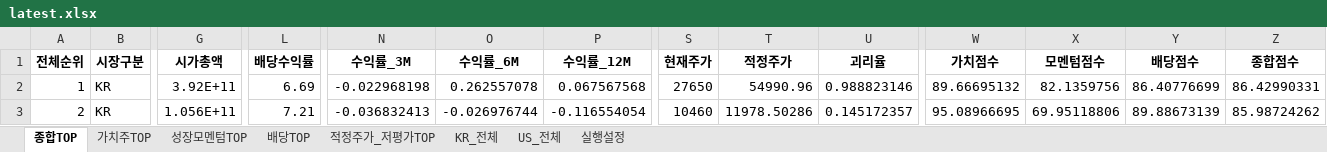
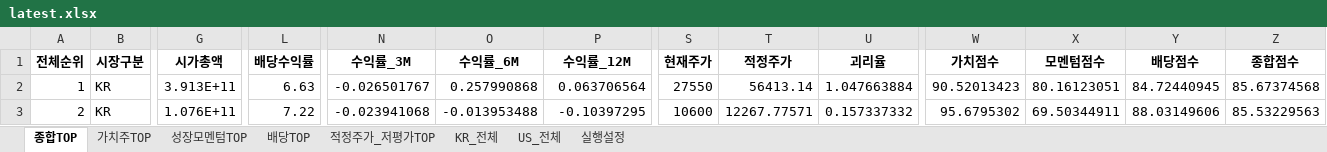
Before and after one commit to cskono1csm/stock-scanner, an Excel workbook: docs/reports/latest.xlsx, sheet 종합TOP, drawn as a sheet; only a part is shown, gaps mark what is left out; values as stored, in another font and other column widths than the file's, no borders; the diff covers the shown part only; the diff names each change by its address in the sheet, - before the commit and + after, or states it on an @@ line.

```diff
--- a/docs/reports/latest.xlsx (sheet 종합TOP)
+++ b/docs/reports/latest.xlsx (sheet 종합TOP)
-G2 (시가총액): 3.92E+11
+G2 (시가총액): 3.913E+11
-L2 (배당수익률): 6.69
+L2 (배당수익률): 6.63
-N2 (수익률_3M): -0.022968198
+N2 (수익률_3M): -0.026501767
-O2 (수익률_6M): 0.262557078
+O2 (수익률_6M): 0.257990868
-P2 (수익률_12M): 0.067567568
+P2 (수익률_12M): 0.063706564
-S2 (현재주가): 27650
+S2 (현재주가): 27550
-T2 (적정주가): 54990.96
+T2 (적정주가): 56413.14
-U2 (괴리율): 0.988823146
+U2 (괴리율): 1.047663884
-W2 (가치점수): 89.66695132
+W2 (가치점수): 90.52013423
-X2 (모멘텀점수): 82.1359756
+X2 (모멘텀점수): 80.16123051
-Y2 (배당점수): 86.40776699
+Y2 (배당점수): 84.72440945
-Z2 (종합점수): 86.42990331
+Z2 (종합점수): 85.67374568
-G3 (시가총액): 1.056E+11
+G3 (시가총액): 1.076E+11
-L3 (배당수익률): 7.21
+L3 (배당수익률): 7.22
-N3 (수익률_3M): -0.036832413
+N3 (수익률_3M): -0.023941068
-O3 (수익률_6M): -0.026976744
+O3 (수익률_6M): -0.013953488
-P3 (수익률_12M): -0.116554054
+P3 (수익률_12M): -0.10397295
-S3 (현재주가): 10460
+S3 (현재주가): 10600
-T3 (적정주가): 11978.50286
+T3 (적정주가): 12267.77571
-U3 (괴리율): 0.145172357
+U3 (괴리율): 0.157337332
-W3 (가치점수): 95.08966695
+W3 (가치점수): 95.6795302
-X3 (모멘텀점수): 69.95118806
+X3 (모멘텀점수): 69.50344911
-Y3 (배당점수): 89.88673139
+Y3 (배당점수): 88.03149606
-Z3 (종합점수): 85.98724262
+Z3 (종합점수): 85.53229563
```
Also changed, not shown: 1919 edited cells elsewhere in this sheet, sheet KR_전체, sheet US_전체, sheet 배당TOP, sheet 성장모멘텀TOP, sheet 적정주가_저평가TOP, sheet 가치주TOP, 1 more sheet, 1 other file.
